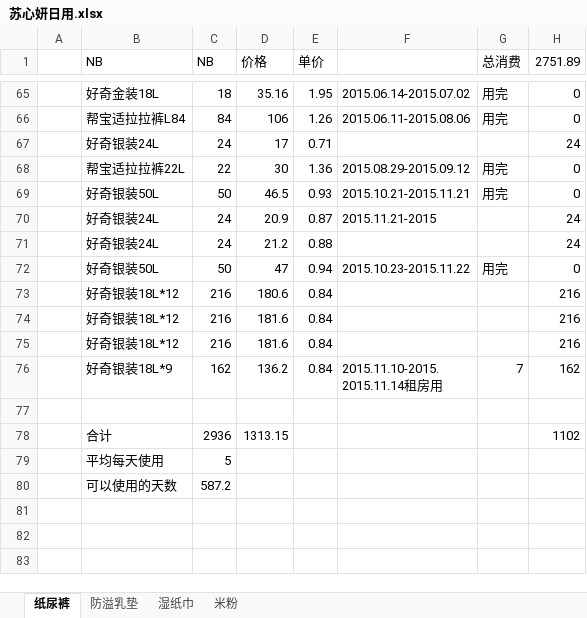
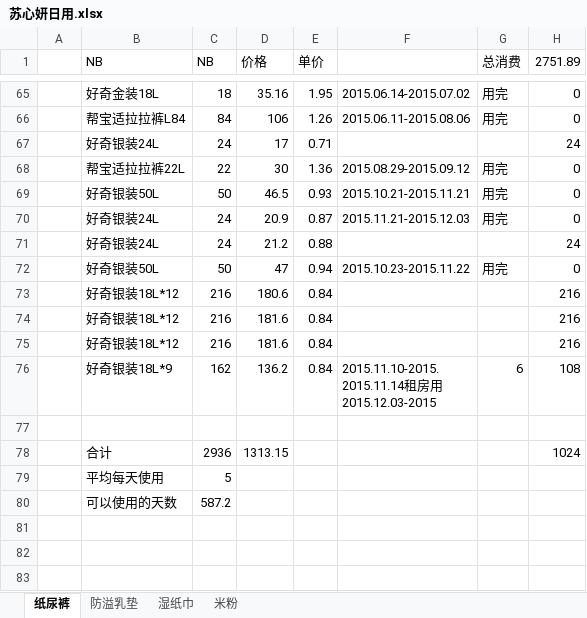
Before and after one commit to cnmud/832588m1pwG22w5t74PT0odv657C7m, an Excel workbook: 我的家/苏心妍日用.xlsx, sheet 纸尿裤, drawn as a sheet; only a part is shown, gaps mark what is left out; values as stored, in another font and other column widths than the file's, no borders; ↵ is a line break in a cell; the diff names each change by its address in the sheet, - before the commit and + after, or states it on an @@ line.

```diff
--- a/我的家/苏心妍日用.xlsx (sheet 纸尿裤)
+++ b/我的家/苏心妍日用.xlsx (sheet 纸尿裤)
-F70: 2015.11.21-2015
+F70: 2015.11.21-2015.12.03
-G70 (总消费): (empty)
+G70 (总消费): 用完
-H70 (2751.89): 24
+H70 (2751.89): 0
-F76: 2015.11.10-2015. ↵ 2015.11.14租房用
+F76: 2015.11.10-2015. ↵ 2015.11.14租房用 ↵ 2015.12.03-2015
-G76 (总消费): 7
+G76 (总消费): 6
-H76 (2751.89): 162
+H76 (2751.89): 108
-H78 (2751.89): 1102
+H78 (2751.89): 1024
```
Also changed, not shown: 1 other file.
